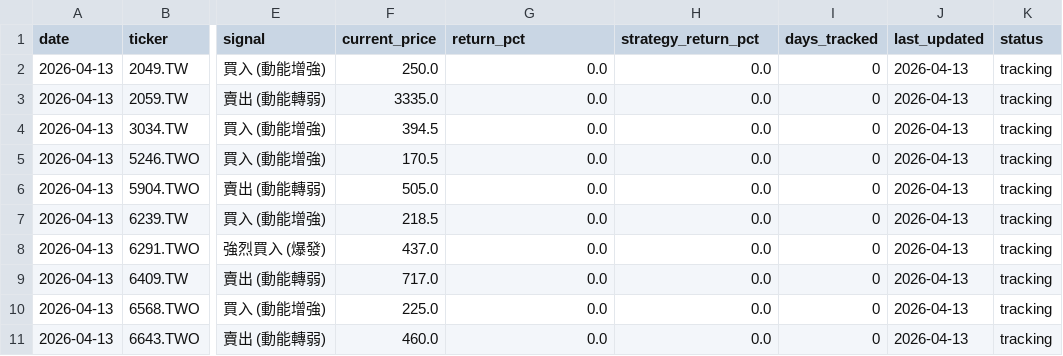
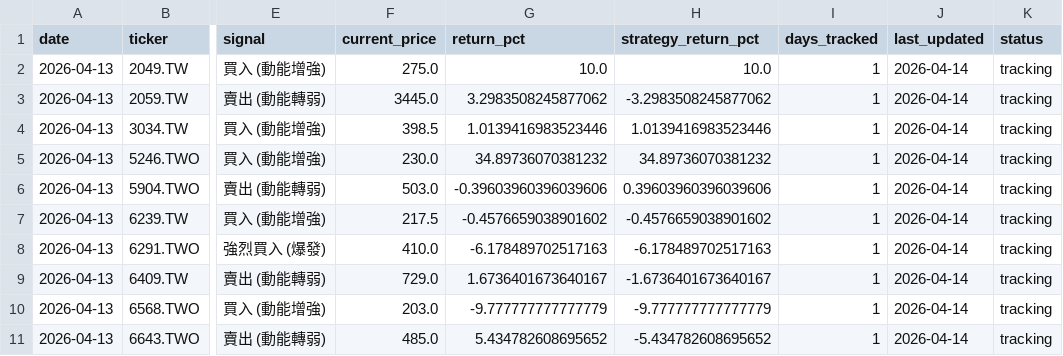
Before and after one commit to mylin102/squeeze-tw-screener, a CSV file: recommendations.csv, drawn as a sheet; only a part is shown, gaps mark what is left out; the diff covers the shown part only; the diff names each change by its address in the sheet, - before the commit and + after, or states it on an @@ line.

```diff
--- a/recommendations.csv
+++ b/recommendations.csv
-F2 (current_price): 250.0
+F2 (current_price): 275.0
-G2 (return_pct): 0.0
+G2 (return_pct): 10.0
-H2 (strategy_return_pct): 0.0
+H2 (strategy_return_pct): 10.0
-I2:I11 (days_tracked): 0
+I2:I11 (days_tracked): 1
-J2:J11 (last_updated): 2026-04-13
+J2:J11 (last_updated): 2026-04-14
-F3 (current_price): 3335.0
+F3 (current_price): 3445.0
-G3 (return_pct): 0.0
+G3 (return_pct): 3.2983508245877062
-H3 (strategy_return_pct): 0.0
+H3 (strategy_return_pct): -3.2983508245877062
-F4 (current_price): 394.5
+F4 (current_price): 398.5
-G4 (return_pct): 0.0
+G4 (return_pct): 1.0139416983523446
-H4 (strategy_return_pct): 0.0
+H4 (strategy_return_pct): 1.0139416983523446
-F5 (current_price): 170.5
+F5 (current_price): 230.0
-G5 (return_pct): 0.0
+G5 (return_pct): 34.89736070381232
-H5 (strategy_return_pct): 0.0
+H5 (strategy_return_pct): 34.89736070381232
-F6 (current_price): 505.0
+F6 (current_price): 503.0
-G6 (return_pct): 0.0
+G6 (return_pct): -0.39603960396039606
-H6 (strategy_return_pct): 0.0
+H6 (strategy_return_pct): 0.39603960396039606
-F7 (current_price): 218.5
+F7 (current_price): 217.5
-G7 (return_pct): 0.0
+G7 (return_pct): -0.4576659038901602
-H7 (strategy_return_pct): 0.0
+H7 (strategy_return_pct): -0.4576659038901602
-F8 (current_price): 437.0
+F8 (current_price): 410.0
-G8 (return_pct): 0.0
+G8 (return_pct): -6.178489702517163
-H8 (strategy_return_pct): 0.0
+H8 (strategy_return_pct): -6.178489702517163
-F9 (current_price): 717.0
+F9 (current_price): 729.0
-G9 (return_pct): 0.0
+G9 (return_pct): 1.6736401673640167
-H9 (strategy_return_pct): 0.0
+H9 (strategy_return_pct): -1.6736401673640167
-F10 (current_price): 225.0
+F10 (current_price): 203.0
-G10 (return_pct): 0.0
+G10 (return_pct): -9.777777777777779
-H10 (strategy_return_pct): 0.0
+H10 (strategy_return_pct): -9.777777777777779
-F11 (current_price): 460.0
+F11 (current_price): 485.0
-G11 (return_pct): 0.0
+G11 (return_pct): 5.434782608695652
-H11 (strategy_return_pct): 0.0
+H11 (strategy_return_pct): -5.434782608695652
```
Also changed, not shown: 76 edited cells elsewhere in this file, 3 other files.
